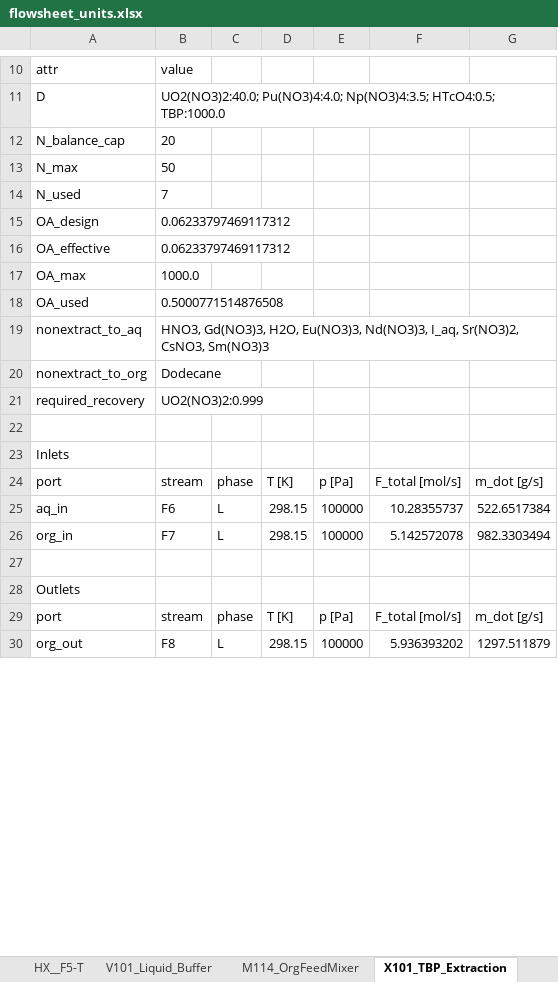
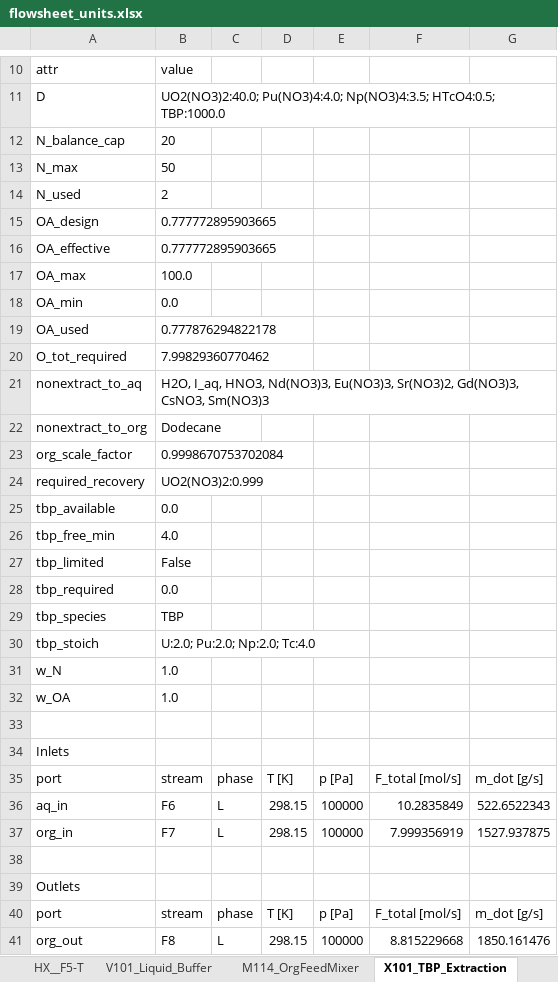
Before and after one commit to cweston112/Flowsheeting-FYD-project, an Excel workbook: flowsheet_units.xlsx, sheet X101_TBP_Extraction, drawn as a sheet; only a part is shown, gaps mark what is left out; values as stored, in another font and other column widths than the file's, no borders; addresses are those after the commit; the diff covers the shown part only; the diff names each change by its address in the sheet, - before the commit and + after, or states it on an @@ line.

Commit message:
Adding stoichiometric considerations

```diff
--- a/flowsheet_units.xlsx (sheet X101_TBP_Extraction)
+++ b/flowsheet_units.xlsx (sheet X101_TBP_Extraction)
-B14: 7
+B14: 2
-B15:B16: 0.06233797469117312
+B15:B16: 0.777772895903665
-B17: 1000.0
+B17: 100.0
+row 18: OA_min | 0.0
-B19: 0.5000771514876508
+B19: 0.777876294822178
+row 20: O_tot_required | 7.99829360770462
-B21: HNO3, Gd(NO3)3, H2O, Eu(NO3)3, Nd(NO3)3, I_aq, Sr(NO3)2, CsNO3, Sm(NO3)3
+B21: H2O, I_aq, HNO3, Nd(NO3)3, Eu(NO3)3, Sr(NO3)2, Gd(NO3)3, CsNO3, Sm(NO3)3
+row 23: org_scale_factor | 0.9998670753702084
+row 25: tbp_available | 0.0
+row 26: tbp_free_min | 4.0
+row 27: tbp_limited | False
+row 28: tbp_required | 0.0
+row 29: tbp_species | TBP
+row 30: tbp_stoich | U:2.0; Pu:2.0; Np:2.0; Tc:4.0
+row 31: w_N | 1.0
+row 32: w_OA | 1.0
-F36: 10.28355737
+F36: 10.2835849
-G36: 522.6517384
+G36: 522.6522343
-F37: 5.142572078
+F37: 7.999356919
-G37: 982.3303494
+G37: 1527.937875
-F41: 5.936393202
+F41: 8.815229668
-G41: 1297.511879
+G41: 1850.161476
```
Also changed, not shown: 2 edited cells elsewhere in this sheet, sheet E102_Evaporator, sheet D101_NO2_Absorber, sheet E101_Evaporator, sheet X103_Final_Strip, sheet X102_AHA_Strip, sheet CF101_Coalescer_X101_to_E101, 50 more sheets, stream_table.xlsx, 3 other files.
